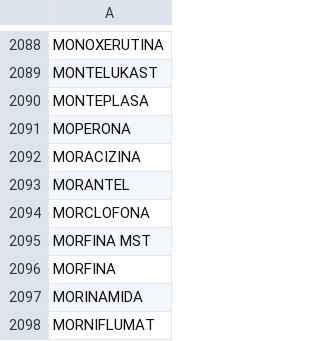
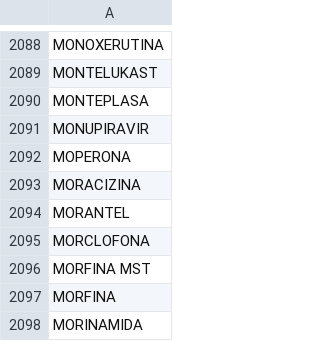
Before and after one commit to montaneva/FVcsv, a CSV file: farmacs.csv, drawn as a sheet; only a part is shown, gaps mark what is left out; the shorter side is filled out with more unchanged rows; the diff names each change by its address in the sheet, - before the commit and + after, or states it on an @@ line.

Commit message:
Update farmacs.csv

```diff
--- a/farmacs.csv
+++ b/farmacs.csv
+row 2091: MONUPIRAVIR
```
